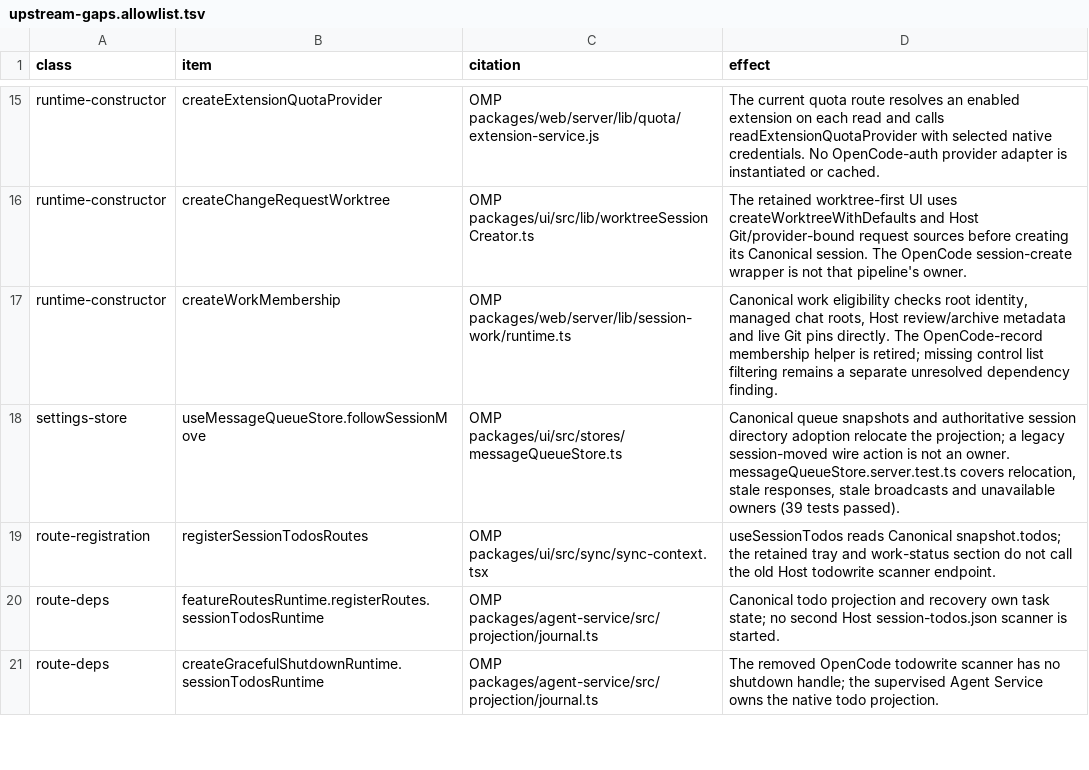
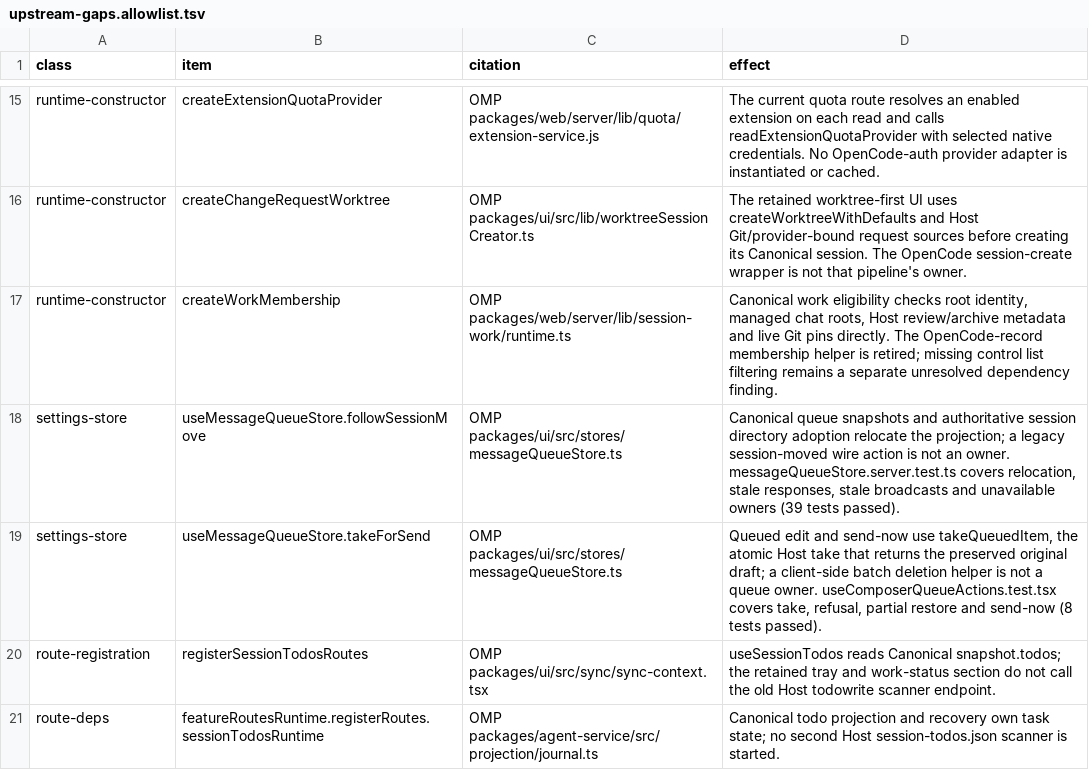
Before and after one commit to Shizuku-Yume/ohpichamber-dev, a TSV file: scripts/upstream-gaps.allowlist.tsv, drawn as a sheet; only a part is shown, gaps mark what is left out; the shorter side is filled out with more unchanged rows.

Commit message:
feat(message-queue): edit and send-now for queued messages through an atomic Host take
Store the original public draft beside its capture and transfer ownership
through a revision-checked atomic take so a queued message can be edited
back into the composer or sent immediately, with the Host remaining the
only delivery authority.

```diff
--- a/scripts/upstream-gaps.allowlist.tsv
+++ b/scripts/upstream-gaps.allowlist.tsv
@@ -18,2 +18,3 @@ runtime-constructor	createWorkMembership	OMP packages/web/server/lib/session-wor
 settings-store	useMessageQueueStore.followSessionMove	OMP packages/ui/src/stores/messageQueueStore.ts	Canonical queue snapshots and authoritative session directory adoption relocate the projection; a legacy session-moved wire action is not an owner. messageQueueStore.server.test.ts covers relocation, stale responses, stale broadcasts and unavailable owners (39 tests passed).
+settings-store	useMessageQueueStore.takeForSend	OMP packages/ui/src/stores/messageQueueStore.ts	Queued edit and send-now use takeQueuedItem, the atomic Host take that returns the preserved original draft; a client-side batch deletion helper is not a queue owner. useComposerQueueActions.test.tsx covers take, refusal, partial restore and send-now (8 tests passed).
 route-registration	registerSessionTodosRoutes	OMP packages/ui/src/sync/sync-context.tsx	useSessionTodos reads Canonical snapshot.todos; the retained tray and work-status section do not call the old Host todowrite scanner endpoint.
```
Also changed, not shown: 53 other files.
